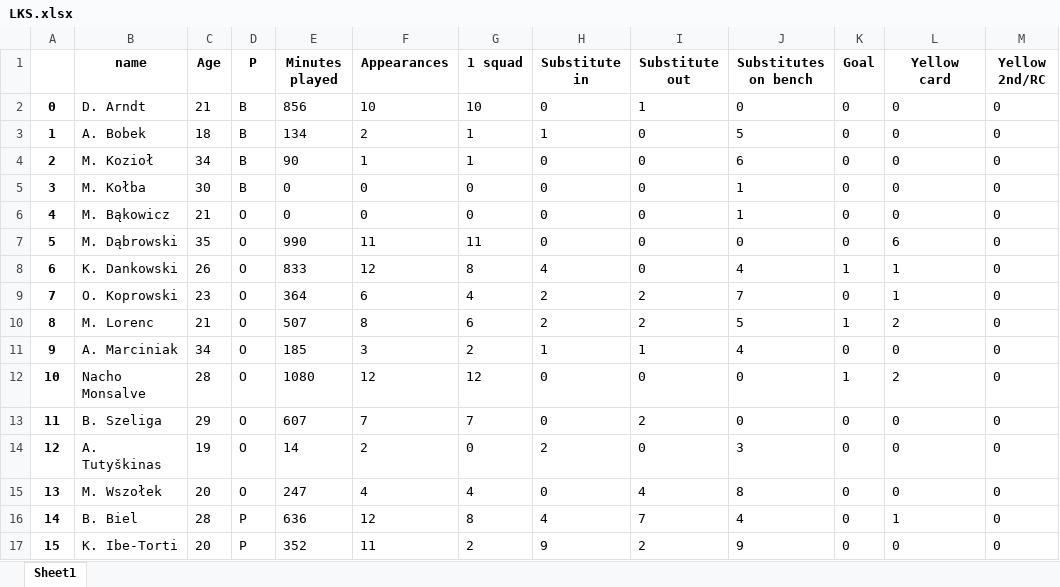
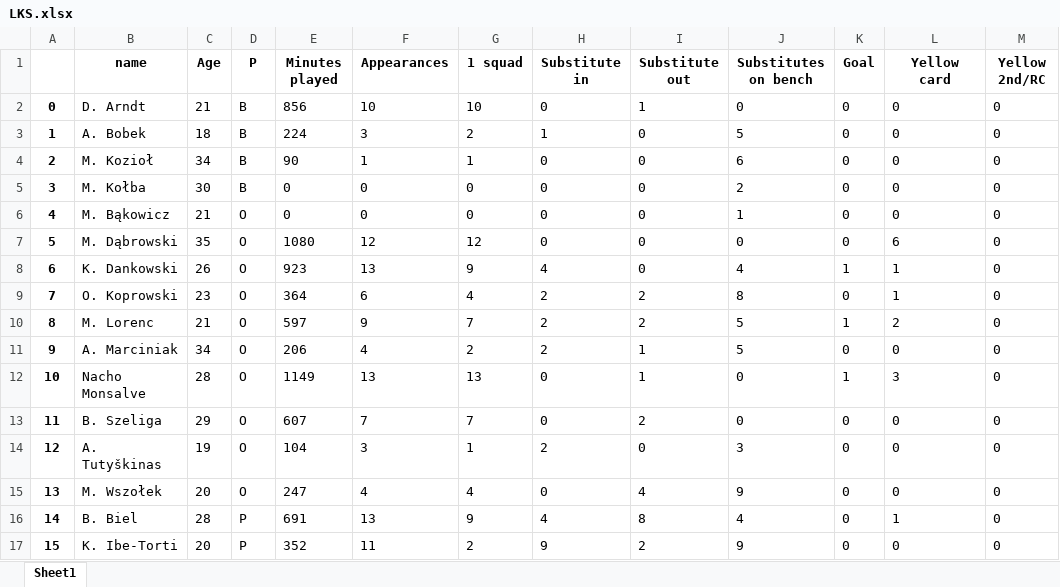
Before and after one commit to darekpe79/darek, an Excel workbook: LKS.xlsx, sheet Sheet1, drawn as a sheet; only a part is shown; values as stored, in another font and other column widths than the file's, no borders; the diff covers the shown part only; the diff names each change by its address in the sheet, - before the commit and + after, or states it on an @@ line.

Commit message:
Add existing file 2022-10-09 00:05:01 CEST

```diff
--- a/LKS.xlsx (sheet Sheet1)
+++ b/LKS.xlsx (sheet Sheet1)
-E3 (Minutes played): 134
+E3 (Minutes played): 224
-F3 (Appearances): 2
+F3 (Appearances): 3
-G3 (1 squad): 1
+G3 (1 squad): 2
-J5 (Substitutes on bench): 1
+J5 (Substitutes on bench): 2
-E7 (Minutes played): 990
+E7 (Minutes played): 1080
-F7 (Appearances): 11
+F7 (Appearances): 12
-G7 (1 squad): 11
+G7 (1 squad): 12
-E8 (Minutes played): 833
+E8 (Minutes played): 923
-F8 (Appearances): 12
+F8 (Appearances): 13
-G8 (1 squad): 8
+G8 (1 squad): 9
-J9 (Substitutes on bench): 7
+J9 (Substitutes on bench): 8
-E10 (Minutes played): 507
+E10 (Minutes played): 597
-F10 (Appearances): 8
+F10 (Appearances): 9
-G10 (1 squad): 6
+G10 (1 squad): 7
-E11 (Minutes played): 185
+E11 (Minutes played): 206
-F11 (Appearances): 3
+F11 (Appearances): 4
-H11 (Substitute in): 1
+H11 (Substitute in): 2
-J11 (Substitutes on bench): 4
+J11 (Substitutes on bench): 5
-E12 (Minutes played): 1080
+E12 (Minutes played): 1149
-F12 (Appearances): 12
+F12 (Appearances): 13
-G12 (1 squad): 12
+G12 (1 squad): 13
-I12 (Substitute out): 0
+I12 (Substitute out): 1
-L12 (Yellow card): 2
+L12 (Yellow card): 3
-E14 (Minutes played): 14
+E14 (Minutes played): 104
-F14 (Appearances): 2
+F14 (Appearances): 3
-G14 (1 squad): 0
+G14 (1 squad): 1
-J15 (Substitutes on bench): 8
+J15 (Substitutes on bench): 9
-E16 (Minutes played): 636
+E16 (Minutes played): 691
-F16 (Appearances): 12
+F16 (Appearances): 13
-G16 (1 squad): 8
+G16 (1 squad): 9
-I16 (Substitute out): 7
+I16 (Substitute out): 8
```
Also changed, not shown: 28 edited cells elsewhere in this sheet.
